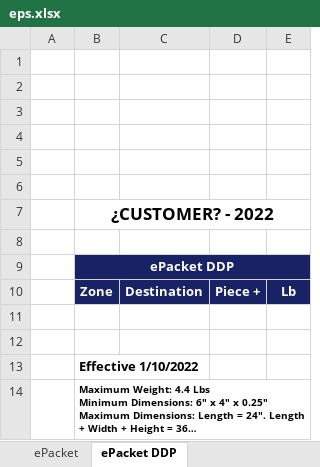
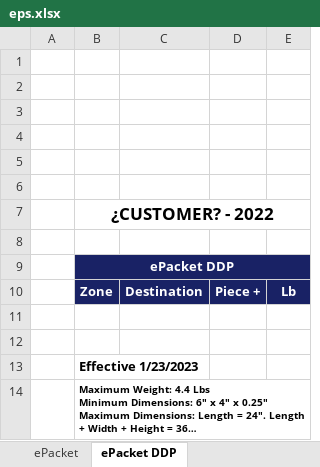
Before and after one commit to yashaswidasari/epg, an Excel workbook: excel_templates/eps.xlsx, sheet ePacket DDP, drawn as a sheet; long unchanged cells end in …; values as stored, in another font and other column widths than the file's, no borders; charts and pictures not drawn; the diff names each change by its address in the sheet, - before the commit and + after, or states it on an @@ line.

```diff
--- a/excel_templates/eps.xlsx (sheet ePacket DDP)
+++ b/excel_templates/eps.xlsx (sheet ePacket DDP)
-B13: Effective 1/10/2022
+B13: Effective 1/23/2023
```
Also changed, not shown: sheet ePacket, sheet ePacket Zone List, sheet ePacket Rate Calculator, excel_templates/ipa.xlsx, excel_templates/parceltariff.xlsx, 1 other file.
